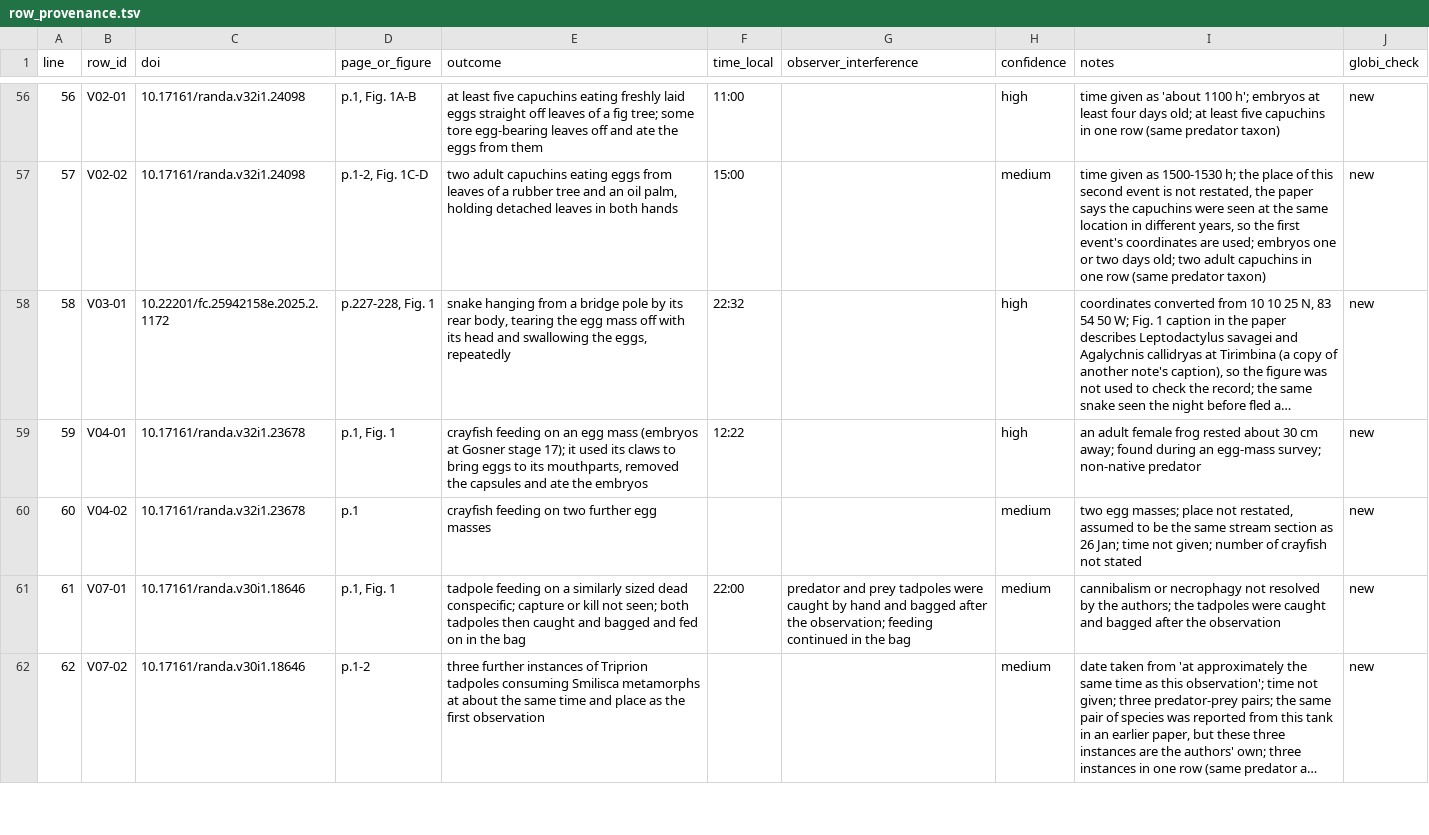
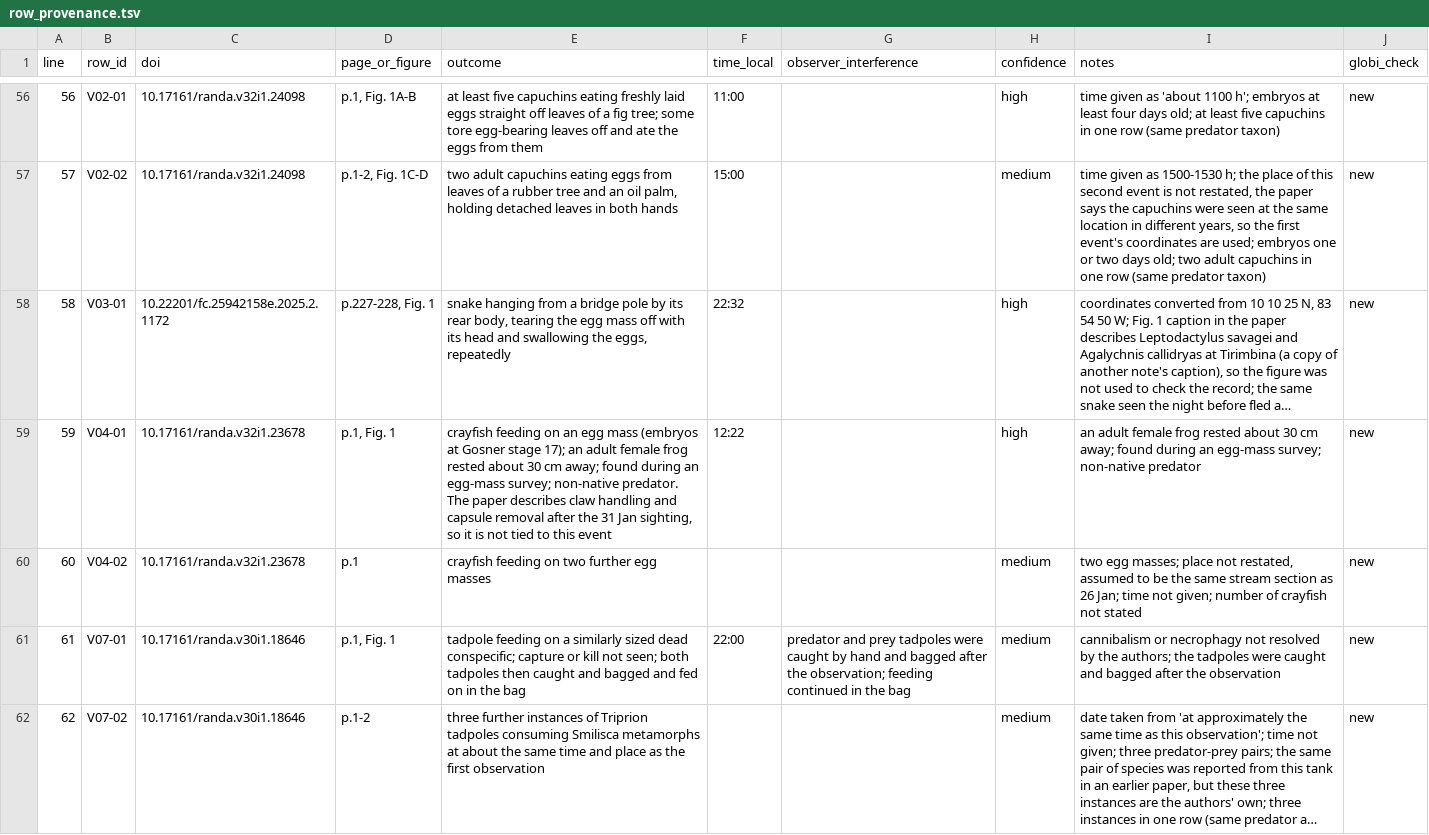
Before and after one commit to chrisa84/frog-predation-records, a TSV file: row_provenance.tsv, drawn as a sheet; only a part is shown, gaps mark what is left out; long unchanged cells end in …; the diff names each change by its address in the sheet, - before the commit and + after, or states it on an @@ line.

Commit message:
fix V04-01 outcome note

```diff
--- a/row_provenance.tsv
+++ b/row_provenance.tsv
-E59 (outcome): …stage 17); it used its claws to bring eggs to its mouthparts, removed the capsules and ate the embryos
+E59 (outcome): …stage 17); an adult female frog rested about 30 cm away; found during an egg-mass survey; non-native predator. The paper describes claw handling and capsule removal after the 31 Jan sighting, so it is not tied to this event
```
